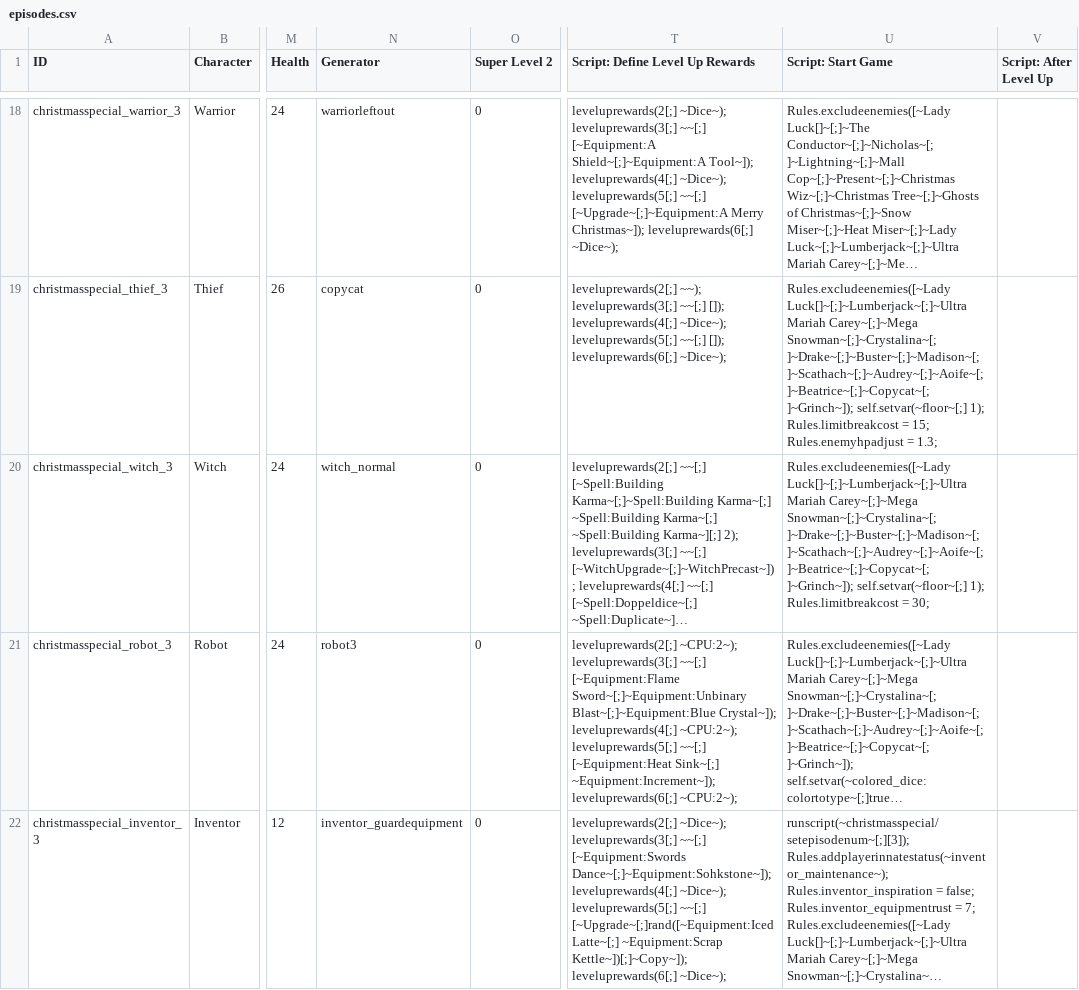
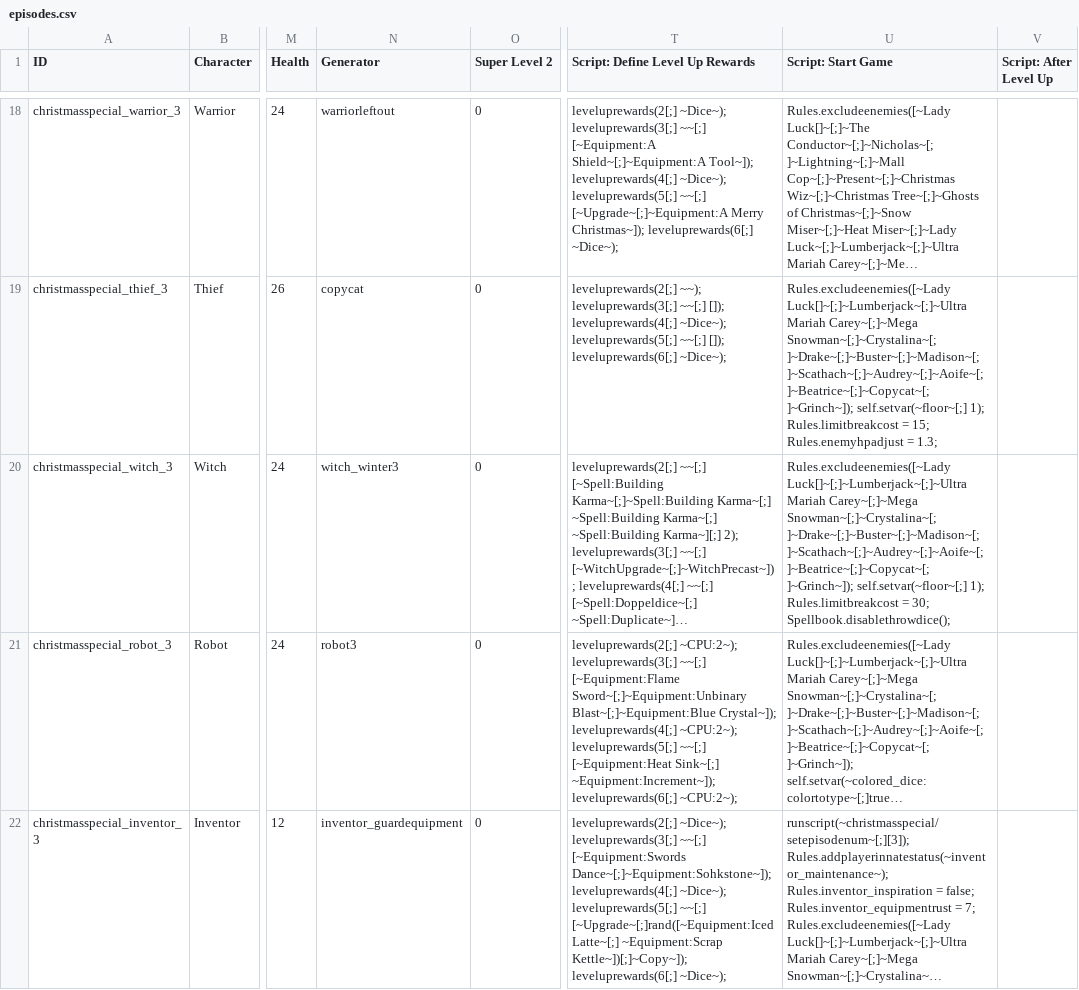
Before and after one commit to godisgoodmatt/christmasspecial, a CSV file: data/text/episodes.csv, drawn as a sheet; only a part is shown, gaps mark what is left out; long unchanged cells end in …; the diff names each change by its address in the sheet, - before the commit and + after, or states it on an @@ line.

```diff
--- a/data/text/episodes.csv
+++ b/data/text/episodes.csv
-N20 (Generator): witch_normal
+N20 (Generator): witch_winter3
-U20 (Script: Start Game): …= 30;
+U20 (Script: Start Game): …= 30; Spellbook.disablethrowdice();
```
Also changed, not shown: _append/data/text/skills.csv, 1 other file.
